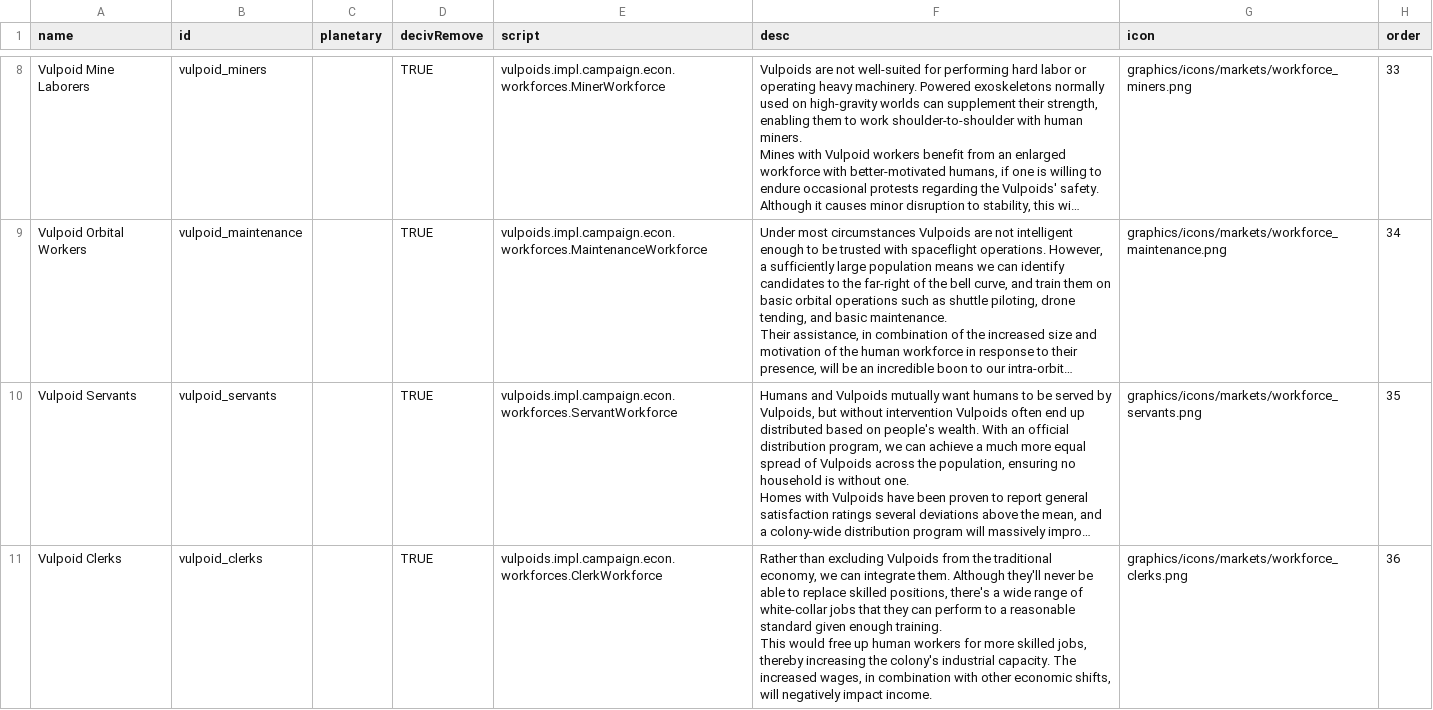
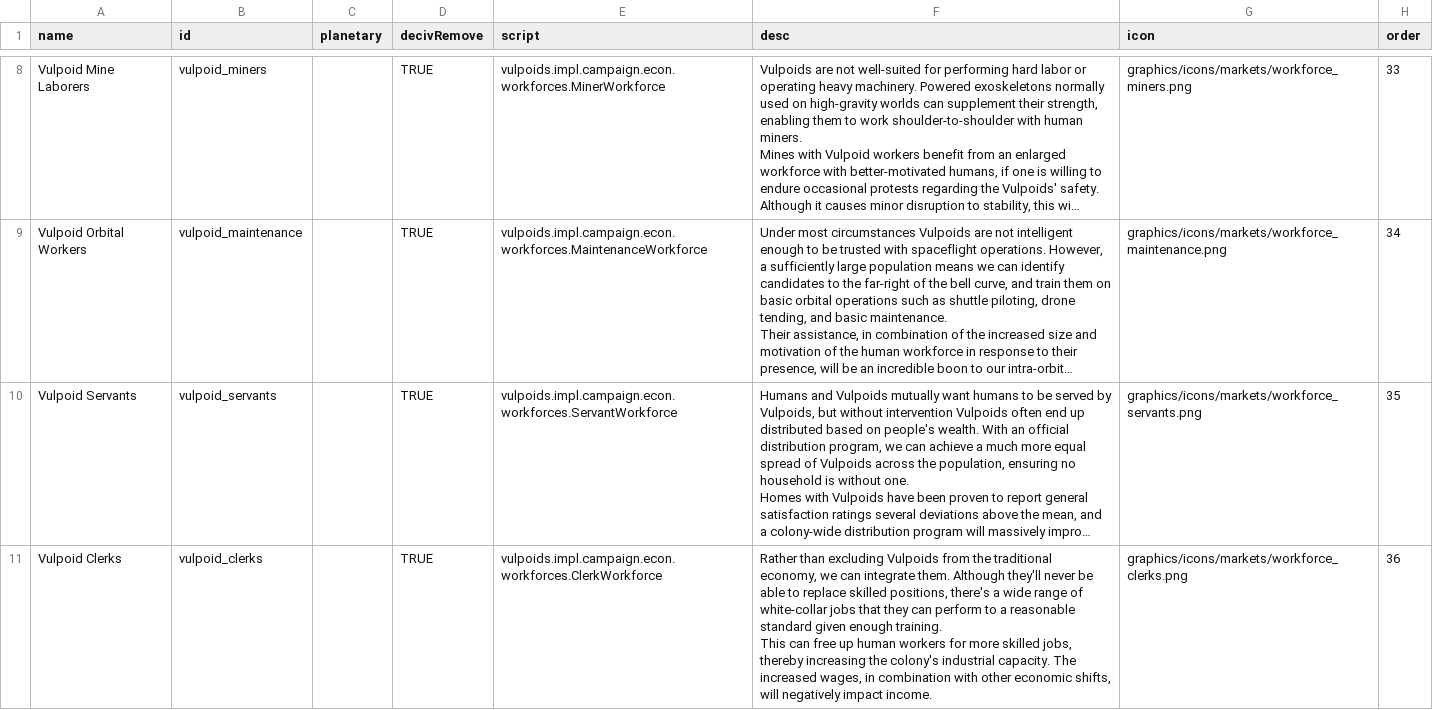
Before and after one commit to confer0/vulpoids, a CSV file: data/campaign/market_conditions.csv, drawn as a sheet; only a part is shown, gaps mark what is left out; long unchanged cells end in …; ↵ is a line break in a cell; the diff names each change by its address in the sheet, - before the commit and + after, or states it on an @@ line.

Commit message:
integrated workforce icons & changes

```diff
--- a/data/campaign/market_conditions.csv
+++ b/data/campaign/market_conditions.csv
-F11 (desc): …training. ↵ This would free up…
+F11 (desc): …training. ↵ This can free up…
```
Also changed, not shown: 9 other files.
